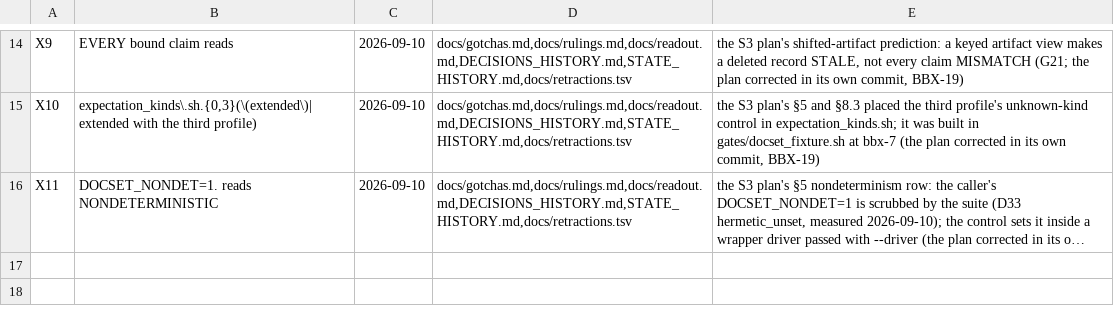
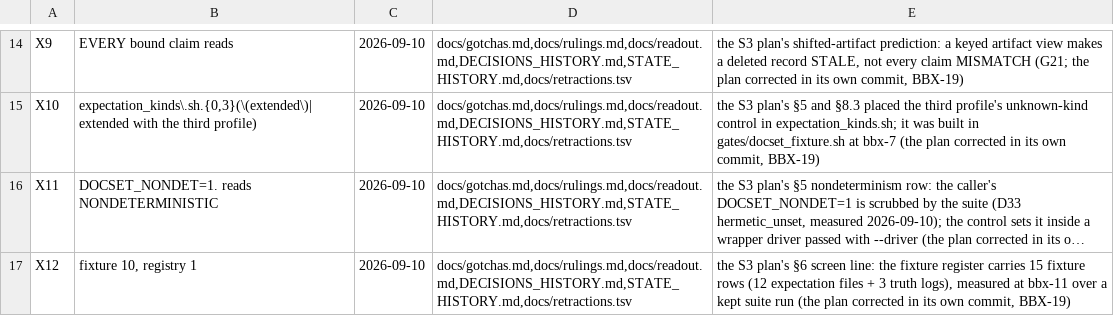
Before and after one commit to DefinitelyFrenchName/BBX, a TSV file: docs/retractions.tsv, drawn as a sheet; only a part is shown, gaps mark what is left out; long unchanged cells end in …; the diff names each change by its address in the sheet, - before the commit and + after, or states it on an @@ line.

```diff
--- a/docs/retractions.tsv
+++ b/docs/retractions.tsv
+row 17: X12 | fixture 10, registry 1 | 2026-09-10 | docs/gotchas.md,docs/rulings.md,docs/readout.md,DECISIONS_HISTORY.md,STATE_HISTORY.md,docs/retractions.tsv | the S3 plan's §6 screen line: the fixture register carries 15 fixture rows (12 expectation files + 3 truth logs), measured at bbx-11 over a kept suite run (the plan corrected in its own commit, BBX-19)
```
Also changed, not shown: 1 other file.
